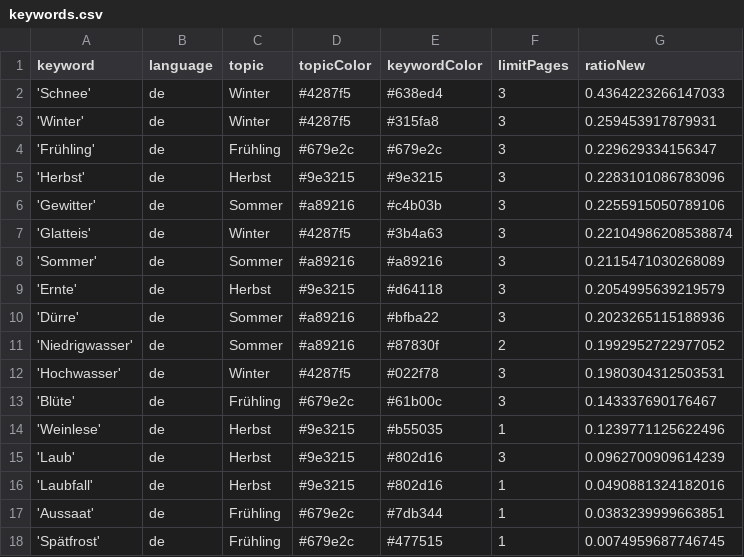
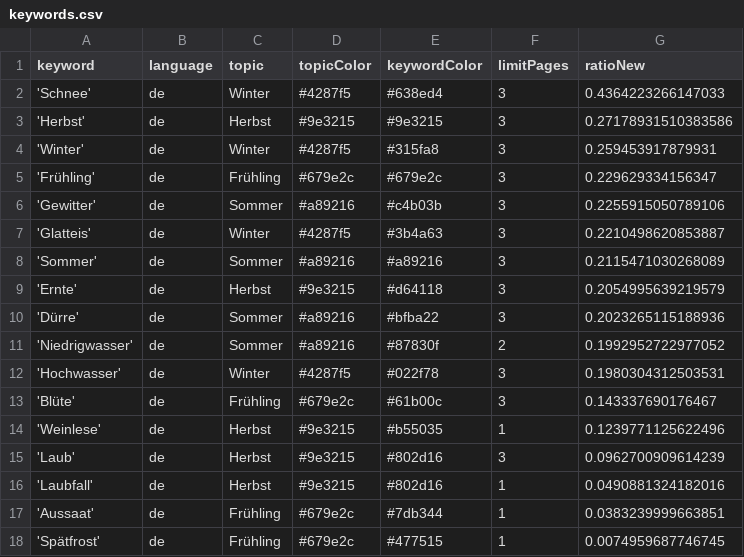
Before and after one commit to tlais147-physgeo01/snowIceIsComing, a CSV file: keywords.csv, drawn as a sheet.

```diff
--- a/keywords.csv
+++ b/keywords.csv
@@ -2,7 +2,7 @@ keyword,language,topic,topicColor,keywordColor,limitPages,ratioNew
 'Schnee',de,Winter,#4287f5,#638ed4,3,0.4364223266147033
+'Herbst',de,Herbst,#9e3215,#9e3215,3,0.27178931510383586
 'Winter',de,Winter,#4287f5,#315fa8,3,0.259453917879931
 'Frühling',de,Frühling,#679e2c,#679e2c,3,0.229629334156347
-'Herbst',de,Herbst,#9e3215,#9e3215,3,0.2283101086783096
 'Gewitter',de,Sommer,#a89216,#c4b03b,3,0.2255915050789106
-'Glatteis',de,Winter,#4287f5,#3b4a63,3,0.22104986208538874
+'Glatteis',de,Winter,#4287f5,#3b4a63,3,0.2210498620853887
 'Sommer',de,Sommer,#a89216,#a89216,3,0.2115471030268089
```
Also changed, not shown: csv/news_2022_12.csv, 1 other file.
